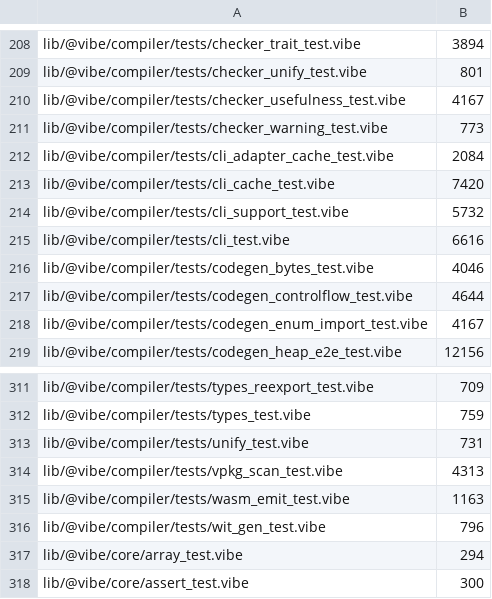
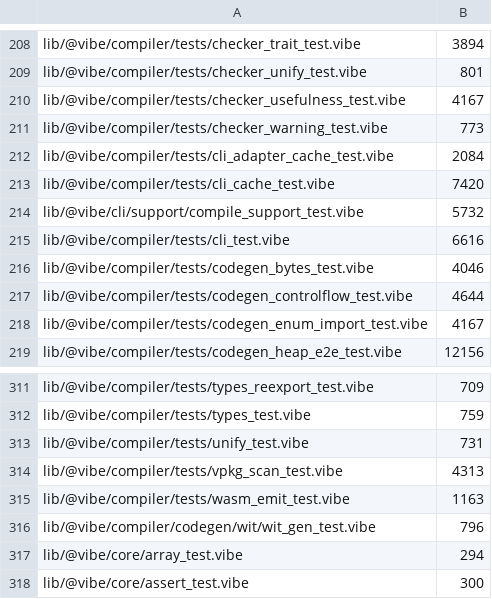
Before and after one commit to mizchi/vibe-lang, a TSV file: scripts/unit_test_weights.tsv, drawn as a sheet; only a part is shown, gaps mark what is left out.

```diff
--- a/scripts/unit_test_weights.tsv
+++ b/scripts/unit_test_weights.tsv
@@ -213,3 +213,3 @@ lib/@vibe/compiler/tests/cli_adapter_cache_test.vibe	2084
 lib/@vibe/compiler/tests/cli_cache_test.vibe	7420
-lib/@vibe/compiler/tests/cli_support_test.vibe	5732
+lib/@vibe/cli/support/compile_support_test.vibe	5732
 lib/@vibe/compiler/tests/cli_test.vibe	6616
@@ -315,3 +315,3 @@ lib/@vibe/compiler/tests/vpkg_scan_test.vibe	4313
 lib/@vibe/compiler/tests/wasm_emit_test.vibe	1163
-lib/@vibe/compiler/tests/wit_gen_test.vibe	796
+lib/@vibe/compiler/codegen/wit/wit_gen_test.vibe	796
 lib/@vibe/core/array_test.vibe	294
```
Also changed, not shown: lib/@vibe/compiler/compiler_sources_manifest.tsv, 54 other files.
